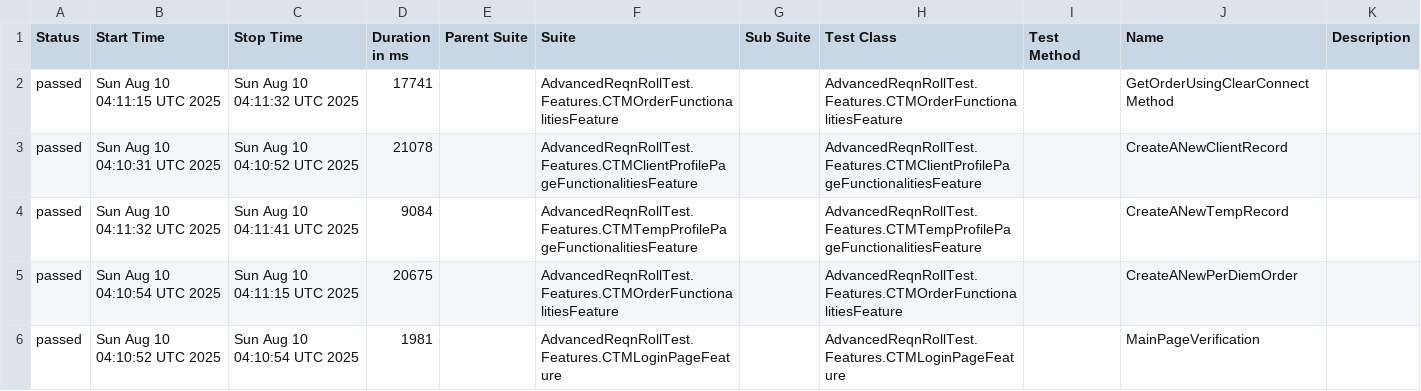
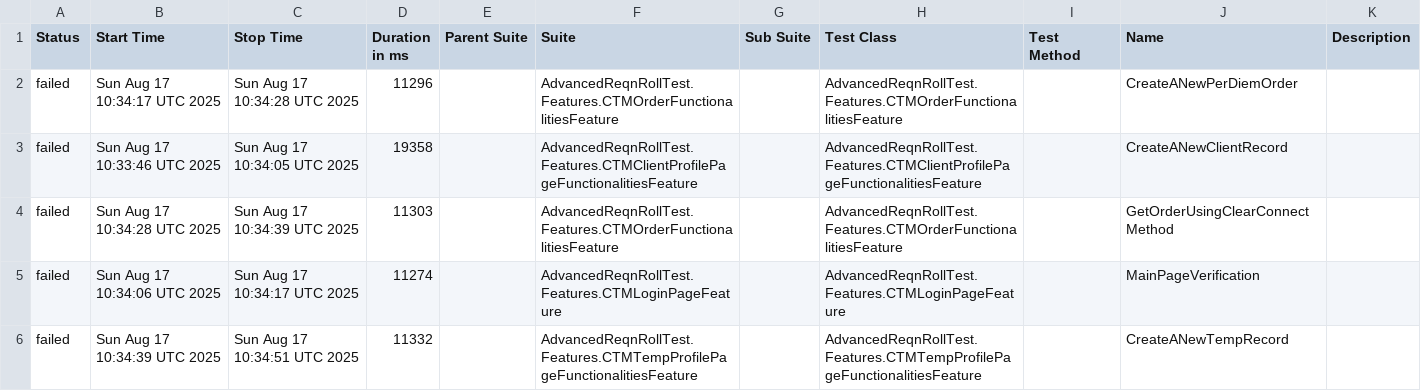
Before and after one commit to Arunpsrj/AdvancedNunitReqnRollTest, a CSV file: data/suites.csv, drawn as a sheet.

```diff
--- a/data/suites.csv
+++ b/data/suites.csv
@@ -1,6 +1,6 @@
 "Status","Start Time","Stop Time","Duration in ms","Parent Suite","Suite","Sub Suite","Test Class","Test Method","Name","Description"
-"passed","Sun Aug 10 04:11:15 UTC 2025","Sun Aug 10 04:11:32 UTC 2025","17741","","AdvancedReqnRollTest.Features.CTMOrderFunctionalitiesFeature","","AdvancedReqnRollTest.Features.CTMOrderFunctionalitiesFeature","","GetOrderUsingClearConnectMethod",""
-"passed","Sun Aug 10 04:10:31 UTC 2025","Sun Aug 10 04:10:52 UTC 2025","21078","","AdvancedReqnRollTest.Features.CTMClientProfilePageFunctionalitiesFeature","","AdvancedReqnRollTest.Features.CTMClientProfilePageFunctionalitiesFeature","","CreateANewClientRecord",""
-"passed","Sun Aug 10 04:11:32 UTC 2025","Sun Aug 10 04:11:41 UTC 2025","9084","","AdvancedReqnRollTest.Features.CTMTempProfilePageFunctionalitiesFeature","","AdvancedReqnRollTest.Features.CTMTempProfilePageFunctionalitiesFeature","","CreateANewTempRecord",""
-"passed","Sun Aug 10 04:10:54 UTC 2025","Sun Aug 10 04:11:15 UTC 2025","20675","","AdvancedReqnRollTest.Features.CTMOrderFunctionalitiesFeature","","AdvancedReqnRollTest.Features.CTMOrderFunctionalitiesFeature","","CreateANewPerDiemOrder",""
-"passed","Sun Aug 10 04:10:52 UTC 2025","Sun Aug 10 04:10:54 UTC 2025","1981","","AdvancedReqnRollTest.Features.CTMLoginPageFeature","","AdvancedReqnRollTest.Features.CTMLoginPageFeature","","MainPageVerification",""
+"failed","Sun Aug 17 10:34:17 UTC 2025","Sun Aug 17 10:34:28 UTC 2025","11296","","AdvancedReqnRollTest.Features.CTMOrderFunctionalitiesFeature","","AdvancedReqnRollTest.Features.CTMOrderFunctionalitiesFeature","","CreateANewPerDiemOrder",""
+"failed","Sun Aug 17 10:33:46 UTC 2025","Sun Aug 17 10:34:05 UTC 2025","19358","","AdvancedReqnRollTest.Features.CTMClientProfilePageFunctionalitiesFeature","","AdvancedReqnRollTest.Features.CTMClientProfilePageFunctionalitiesFeature","","CreateANewClientRecord",""
+"failed","Sun Aug 17 10:34:28 UTC 2025","Sun Aug 17 10:34:39 UTC 2025","11303","","AdvancedReqnRollTest.Features.CTMOrderFunctionalitiesFeature","","AdvancedReqnRollTest.Features.CTMOrderFunctionalitiesFeature","","GetOrderUsingClearConnectMethod",""
+"failed","Sun Aug 17 10:34:06 UTC 2025","Sun Aug 17 10:34:17 UTC 2025","11274","","AdvancedReqnRollTest.Features.CTMLoginPageFeature","","AdvancedReqnRollTest.Features.CTMLoginPageFeature","","MainPageVerification",""
+"failed","Sun Aug 17 10:34:39 UTC 2025","Sun Aug 17 10:34:51 UTC 2025","11332","","AdvancedReqnRollTest.Features.CTMTempProfilePageFunctionalitiesFeature","","AdvancedReqnRollTest.Features.CTMTempProfilePageFunctionalitiesFeature","","CreateANewTempRecord",""
```
Also changed, not shown: 33 other files.
